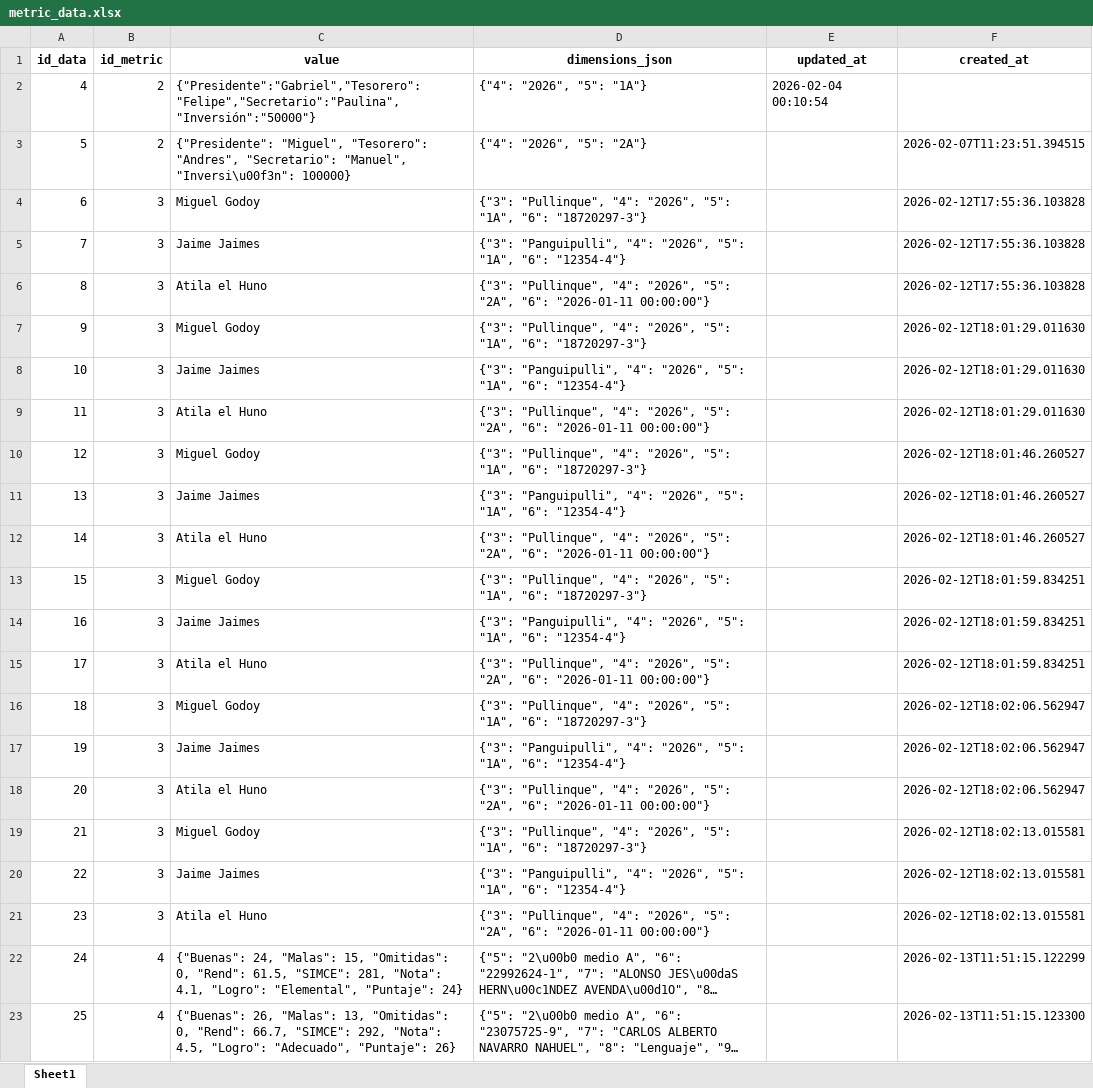
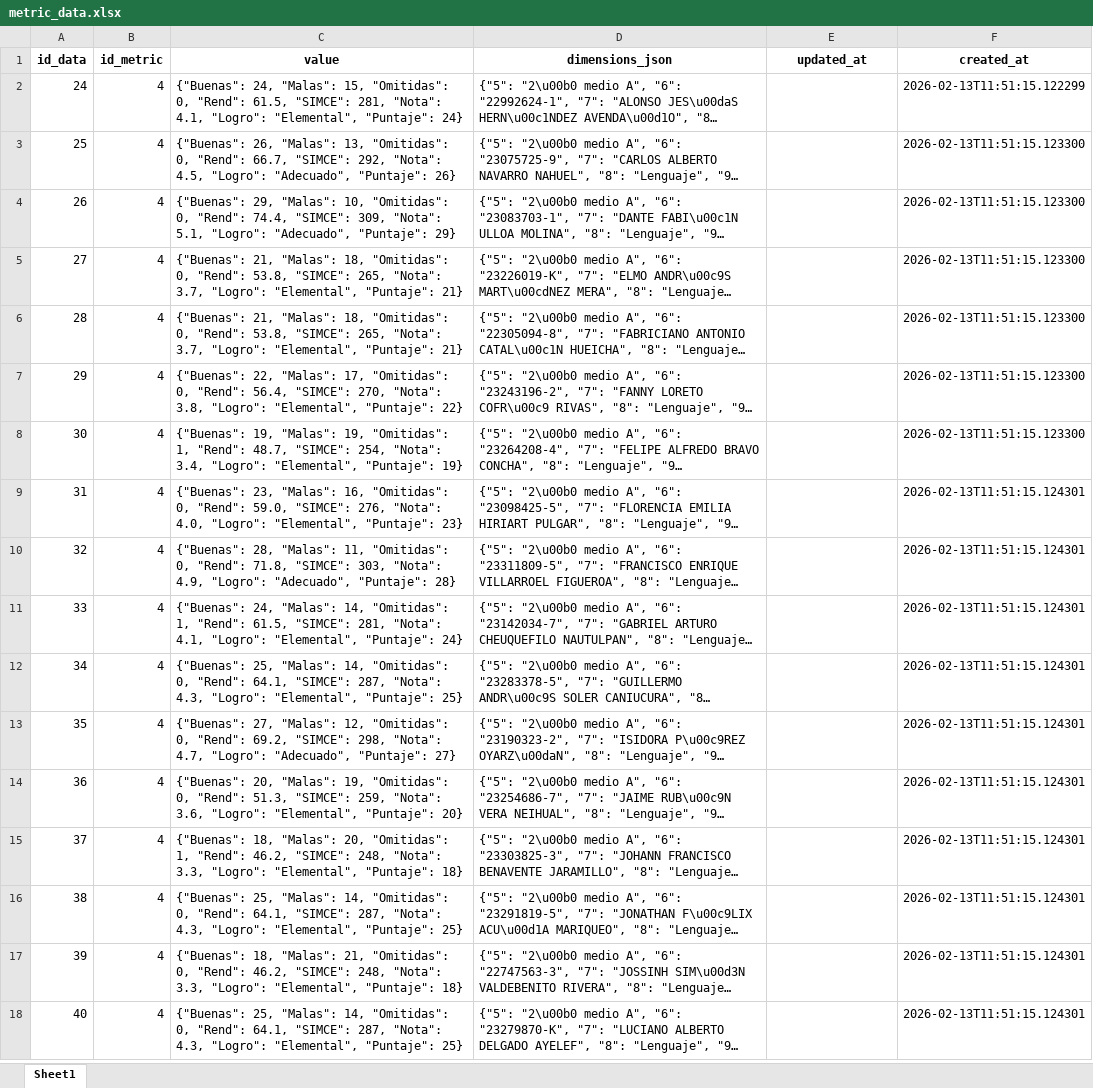
Before and after one commit to mgodoydiaz/report_generator, an Excel workbook: data/database/metric_data.xlsx, sheet Sheet1, drawn as a sheet; only a part is shown; the shorter side is filled out with more unchanged rows; long unchanged cells end in …; values as stored, in another font and other column widths than the file's, no borders; the diff names each change by its address in the sheet, - before the commit and + after, or states it on an @@ line.

```diff
--- a/data/database/metric_data.xlsx (sheet Sheet1)
+++ b/data/database/metric_data.xlsx (sheet Sheet1)
-row 2: 4 | 2 | {"Presidente":"Gabriel","Tesorero":"Felipe","Secretario":"Paulina","Inversión":"50000"} | {"4": "2026", "5": "1A"} | 2026-02-04 00:10:54
-row 3: 5 | 2 | {"Presidente": "Miguel", "Tesorero": "Andres", "Secretario": "Manuel", "Inversi\u00f3n": 100000} | {"4": "2026", "5": "2A"} |  | 2026-02-07T11:23:51.394515
-row 4: 6 | 3 | Miguel Godoy | {"3": "Pullinque", "4": "2026", "5": "1A", "6": "18720297-3"} |  | 2026-02-12T17:55:36.103828
-row 5: 7 | 3 | Jaime Jaimes | {"3": "Panguipulli", "4": "2026", "5": "1A", "6": "12354-4"} |  | 2026-02-12T17:55:36.103828
-row 6: 8 | 3 | Atila el Huno | {"3": "Pullinque", "4": "2026", "5": "2A", "6": "2026-01-11 00:00:00"} |  | 2026-02-12T17:55:36.103828
-row 7: 9 | 3 | Miguel Godoy | {"3": "Pullinque", "4": "2026", "5": "1A", "6": "18720297-3"} |  | 2026-02-12T18:01:29.011630
-row 8: 10 | 3 | Jaime Jaimes | {"3": "Panguipulli", "4": "2026", "5": "1A", "6": "12354-4"} |  | 2026-02-12T18:01:29.011630
-row 9: 11 | 3 | Atila el Huno | {"3": "Pullinque", "4": "2026", "5": "2A", "6": "2026-01-11 00:00:00"} |  | 2026-02-12T18:01:29.011630
-row 10: 12 | 3 | Miguel Godoy | {"3": "Pullinque", "4": "2026", "5": "1A", "6": "18720297-3"} |  | 2026-02-12T18:01:46.260527
-row 11: 13 | 3 | Jaime Jaimes | {"3": "Panguipulli", "4": "2026", "5": "1A", "6": "12354-4"} |  | 2026-02-12T18:01:46.260527
-row 12: 14 | 3 | Atila el Huno | {"3": "Pullinque", "4": "2026", "5": "2A", "6": "2026-01-11 00:00:00"} |  | 2026-02-12T18:01:46.260527
-row 13: 15 | 3 | Miguel Godoy | {"3": "Pullinque", "4": "2026", "5": "1A", "6": "18720297-3"} |  | 2026-02-12T18:01:59.834251
-row 14: 16 | 3 | Jaime Jaimes | {"3": "Panguipulli", "4": "2026", "5": "1A", "6": "12354-4"} |  | 2026-02-12T18:01:59.834251
-row 15: 17 | 3 | Atila el Huno | {"3": "Pullinque", "4": "2026", "5": "2A", "6": "2026-01-11 00:00:00"} |  | 2026-02-12T18:01:59.834251
-row 16: 18 | 3 | Miguel Godoy | {"3": "Pullinque", "4": "2026", "5": "1A", "6": "18720297-3"} |  | 2026-02-12T18:02:06.562947
-row 17: 19 | 3 | Jaime Jaimes | {"3": "Panguipulli", "4": "2026", "5": "1A", "6": "12354-4"} |  | 2026-02-12T18:02:06.562947
-row 18: 20 | 3 | Atila el Huno | {"3": "Pullinque", "4": "2026", "5": "2A", "6": "2026-01-11 00:00:00"} |  | 2026-02-12T18:02:06.562947
-row 19: 21 | 3 | Miguel Godoy | {"3": "Pullinque", "4": "2026", "5": "1A", "6": "18720297-3"} |  | 2026-02-12T18:02:13.015581
-row 20: 22 | 3 | Jaime Jaimes | {"3": "Panguipulli", "4": "2026", "5": "1A", "6": "12354-4"} |  | 2026-02-12T18:02:13.015581
-row 21: 23 | 3 | Atila el Huno | {"3": "Pullinque", "4": "2026", "5": "2A", "6": "2026-01-11 00:00:00"} |  | 2026-02-12T18:02:13.015581
```
Also changed, not shown: data/database/metric_dimensions.xlsx, data/database/metrics.xlsx, 39 other files.
